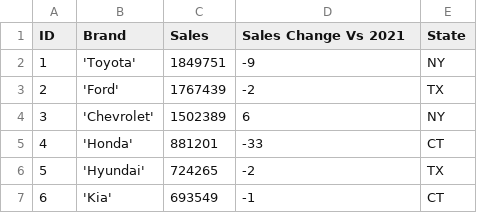
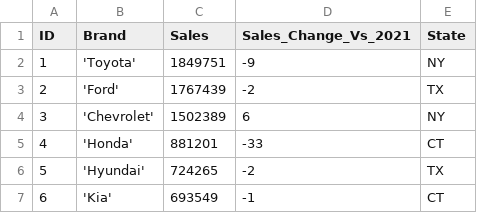
Before and after one commit to harshchau/cd, a CSV file: sales.csv, drawn as a sheet; only a part is shown.

Commit message:
sales

```diff
--- a/sales.csv
+++ b/sales.csv
@@ -1,2 +1,2 @@
-ID, Brand, Sales, Sales Change Vs 2021, State
+ID, Brand, Sales, Sales_Change_Vs_2021, State
 1, 'Toyota', 1849751, -9, NY
```
